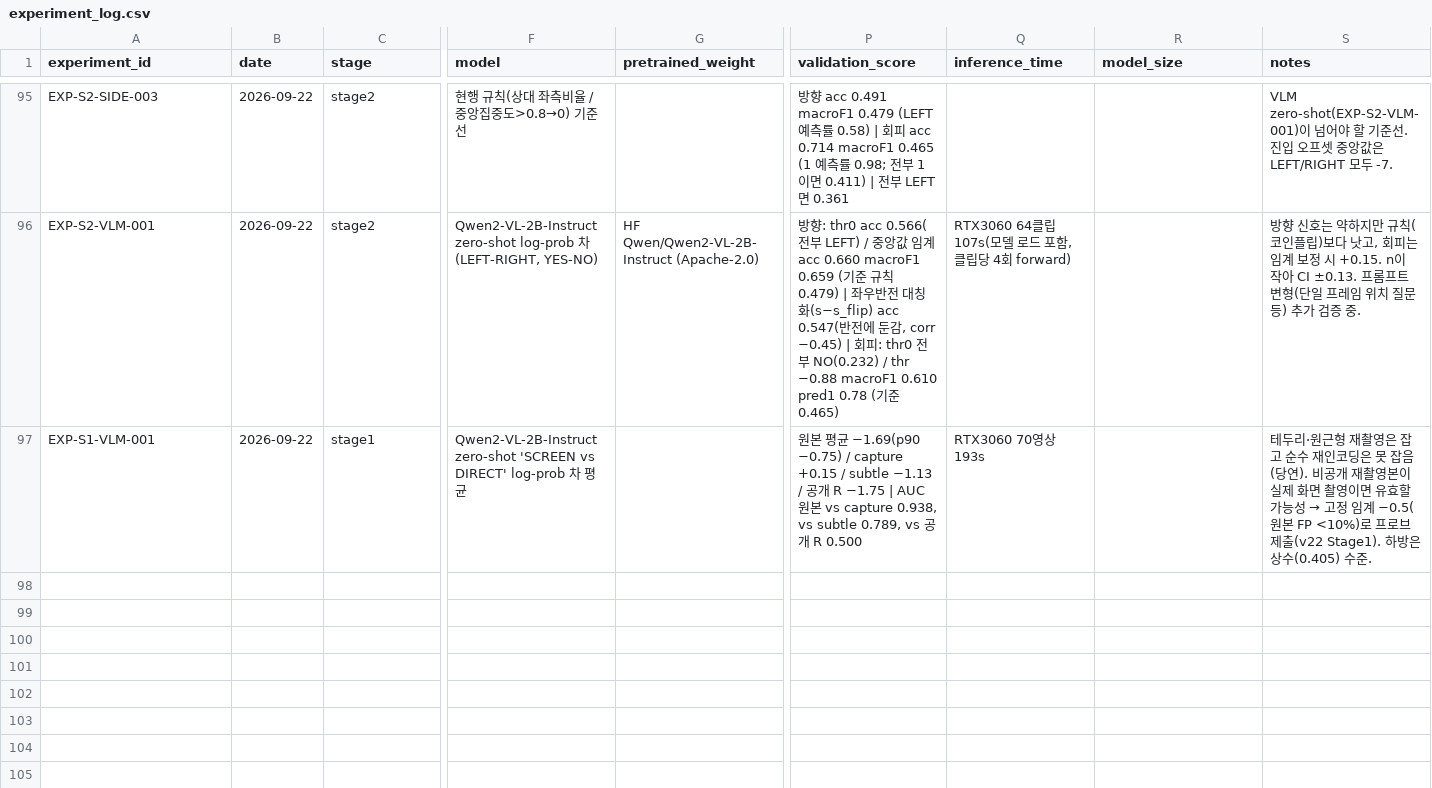
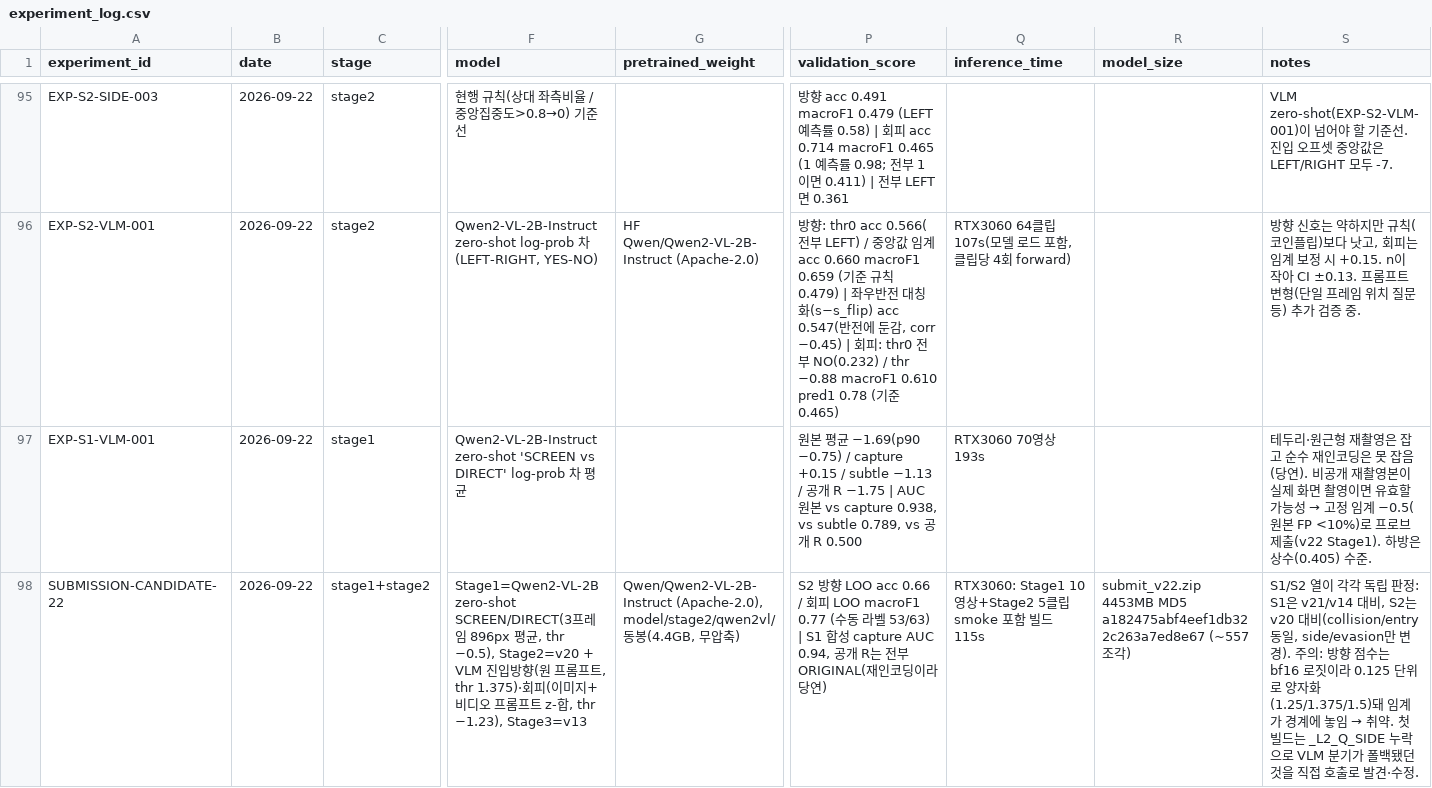
Before and after one commit to yoomstergotcha/blackbox-236753-experiments, a CSV file: experiments/experiment_log.csv, drawn as a sheet; only a part is shown, gaps mark what is left out; rows hold the shown columns only; the diff names each change by its address in the sheet, - before the commit and + after, or states it on an @@ line.

```diff
--- a/experiments/experiment_log.csv
+++ b/experiments/experiment_log.csv
+row 98: SUBMISSION-CANDIDATE-22 | 2026-09-22 | stage1+stage2 | Stage1=Qwen2-VL-2B zero-shot SCREEN/DIRECT(3프레임 896px 평균, thr −0.5), Stage2=v20 + VLM 진입방향(원 프롬프트, thr 1.375)·회피(이미지+비디오 프롬프트 z-합, thr −1.23), Stage3=v13 | Qwen/Qwen2-VL-2B-Instruct (Apache-2.0), model/stage2/qwen2vl/ 동봉(4.4GB, 무압축) | S2 방향 LOO acc 0.66 / 회피 LOO macroF1 0.77 (수동 라벨 53/63) | S1 합성 capture AUC 0.94, 공개 R는 전부 ORIGINAL(재인코딩이라 당연) | RTX3060: Stage1 10영상+Stage2 5클립 smoke 포함 빌드 115s | submit_v22.zip 4453MB MD5 a182475abf4eef1db322c263a7ed8e67 (~557조각) | S1/S2 열이 각각 독립 판정: S1은 v21/v14 대비, S2는 v20 대비(collision/entry 동일, side/evasion만 변경). 주의: 방향 점수는 bf16 로짓이라 0.125 단위로 양자화(1.25/1.375/1.5)돼 임계가 경계에 놓임 → 취약. 첫 빌드는 _L2_Q_SIDE 누락으로 VLM 분기가 폴백됐던 것을 직접 호출로 발견·수정.
```
Also changed, not shown: 4 other files.
